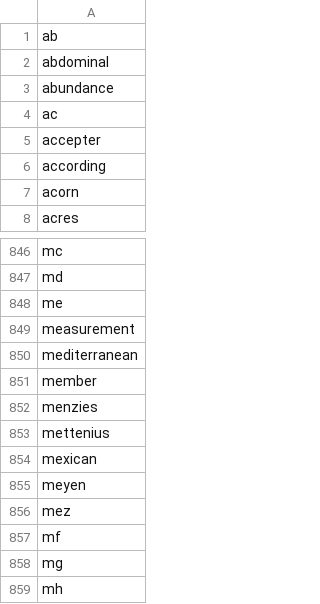
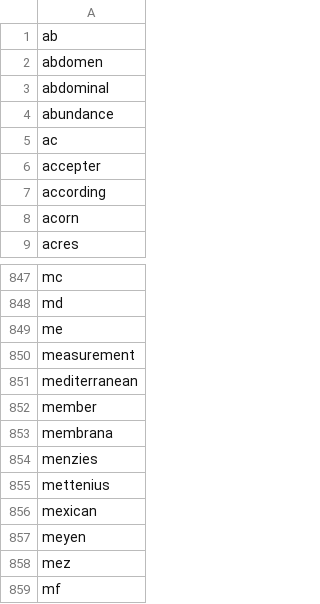
Before and after one commit to gnames/gnfinder, a CSV file: data/files/black/uninomials.csv, drawn as a sheet; only a part is shown, gaps mark what is left out; the shorter side is filled out with more unchanged rows.

Commit message:
Fix #28 rem"fake" uninomials (bot. authors)

```diff
--- a/data/files/black/uninomials.csv
+++ b/data/files/black/uninomials.csv
@@ -1,2 +1,3 @@
 ab
+abdomen
 abdominal
@@ -851,2 +852,3 @@ mediterranean
 member
+membrana
 menzies
```
Also changed, not shown: data/files/grey/genera.csv, data/files/grey/species.csv, 2 other files.
